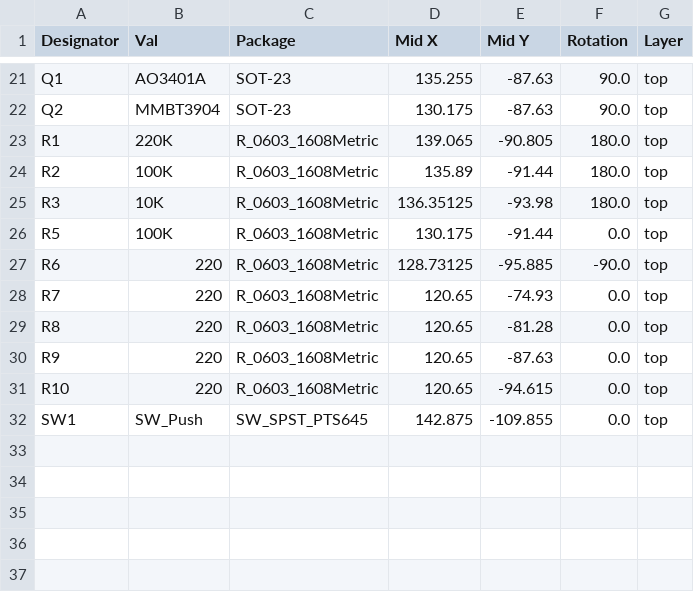
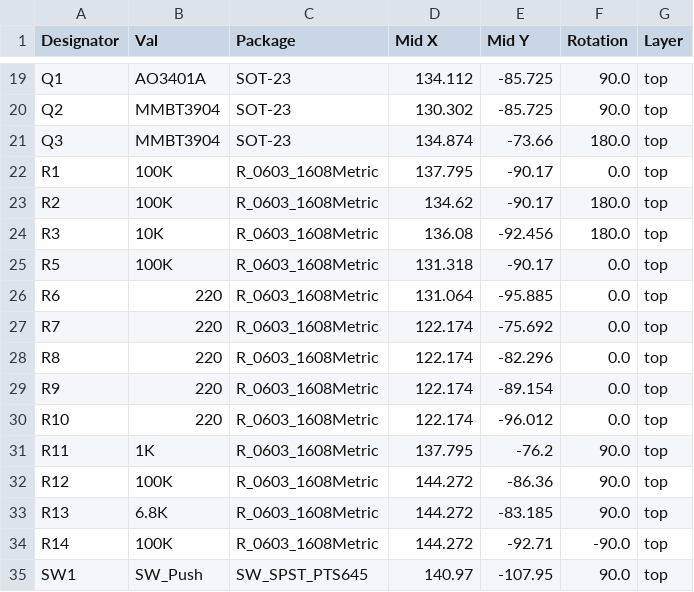
Before and after one commit to Thunkar/UnfancyRemote, a CSV file: hardware/jlcpcb/assembly/POS-unfancyRemote.csv, drawn as a sheet; only a part is shown, gaps mark what is left out; addresses are those after the commit; the diff covers the shown part only; the diff names each change by its address in the sheet, - before the commit and + after, or states it on an @@ line.

```diff
--- a/hardware/jlcpcb/assembly/POS-unfancyRemote.csv
+++ b/hardware/jlcpcb/assembly/POS-unfancyRemote.csv
-D19 (Mid X): 135.255
+D19 (Mid X): 134.112
-E19:E20 (Mid Y): -87.63
+E19:E20 (Mid Y): -85.725
-D20 (Mid X): 130.175
+D20 (Mid X): 130.302
+row 21: Q3 | MMBT3904 | SOT-23 | 134.874 | -73.66 | 180.0 | top
-B22 (Val): 220K
+B22 (Val): 100K
-D22 (Mid X): 139.065
+D22 (Mid X): 137.795
-E22 (Mid Y): -90.805
+E22 (Mid Y): -90.17
-F22 (Rotation): 180.0
+F22 (Rotation): 0.0
-D23 (Mid X): 135.89
+D23 (Mid X): 134.62
-E23 (Mid Y): -91.44
+E23 (Mid Y): -90.17
-D24 (Mid X): 136.35125
+D24 (Mid X): 136.08
-E24 (Mid Y): -93.98
+E24 (Mid Y): -92.456
-D25 (Mid X): 130.175
+D25 (Mid X): 131.318
-E25 (Mid Y): -91.44
+E25 (Mid Y): -90.17
-D26 (Mid X): 128.73125
+D26 (Mid X): 131.064
-F26 (Rotation): -90.0
+F26 (Rotation): 0.0
-D27:D30 (Mid X): 120.65
+D27:D30 (Mid X): 122.174
-E27 (Mid Y): -74.93
+E27 (Mid Y): -75.692
-E28 (Mid Y): -81.28
+E28 (Mid Y): -82.296
-E29 (Mid Y): -87.63
+E29 (Mid Y): -89.154
-E30 (Mid Y): -94.615
+E30 (Mid Y): -96.012
+row 31: R11 | 1K | R_0603_1608Metric | 137.795 | -76.2 | 90.0 | top
+row 32: R12 | 100K | R_0603_1608Metric | 144.272 | -86.36 | 90.0 | top
+row 33: R13 | 6.8K | R_0603_1608Metric | 144.272 | -83.185 | 90.0 | top
+row 34: R14 | 100K | R_0603_1608Metric | 144.272 | -92.71 | -90.0 | top
-D35 (Mid X): 142.875
+D35 (Mid X): 140.97
-E35 (Mid Y): -109.855
+E35 (Mid Y): -107.95
-F35 (Rotation): 0.0
+F35 (Rotation): 90.0
```
Also changed, not shown: 2 added rows, 4 removed rows and 35 edited cells elsewhere in this file, hardware/jlcpcb/assembly/BOM-unfancyRemote.csv, 18 other files.
